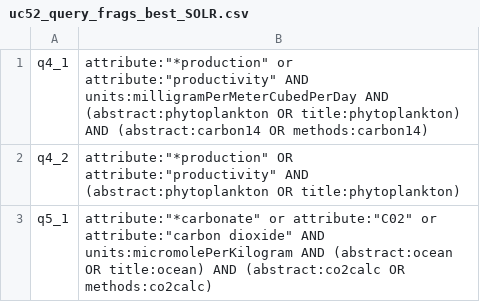
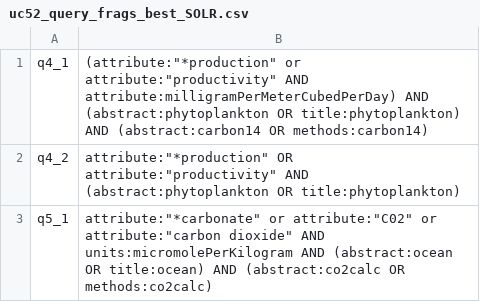
Before and after one commit to DataONEorg/semantic-query, a CSV file: lib/queries/uc52_query_frags_best_SOLR.csv, drawn as a sheet.

Commit message:
Update uc52_query_frags_best_SOLR.csv
Edits for Margaret

```diff
--- a/lib/queries/uc52_query_frags_best_SOLR.csv
+++ b/lib/queries/uc52_query_frags_best_SOLR.csv
@@ -1,2 +1,2 @@
-q4_1,attribute:"*production" or attribute:"productivity" AND units:milligramPerMeterCubedPerDay AND (abstract:phytoplankton OR title:phytoplankton) AND (abstract:carbon14 OR methods:carbon14)
+q4_1,(attribute:"*production" or attribute:"productivity" AND attribute:milligramPerMeterCubedPerDay) AND (abstract:phytoplankton OR title:phytoplankton) AND (abstract:carbon14 OR methods:carbon14)
 q4_2,attribute:"*production" OR attribute:"productivity" AND (abstract:phytoplankton OR title:phytoplankton)
```
